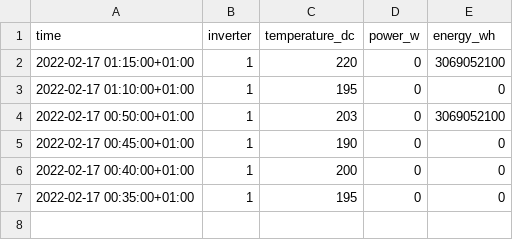
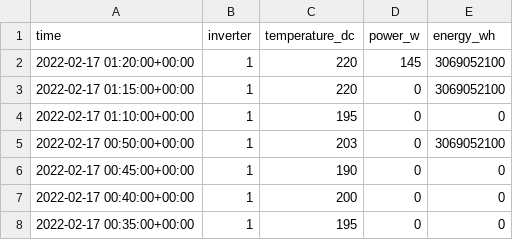
Before and after one commit to Som-Energia/plantmonitor, a CSV file: test_data/input_get_alarm_current_nopower_inverter__change_status.csv (was test_data/input_get_alarm_current_nopower_inverter__alarm_triggered.csv), drawn as a sheet.

Commit message:
Updating test data CSVs

```diff
--- a/test_data/input_get_alarm_current_nopower_inverter__alarm_triggered.csv
+++ b/test_data/input_get_alarm_current_nopower_inverter__change_status.csv
@@ -1,7 +1,8 @@
 time,inverter,temperature_dc,power_w,energy_wh
-2022-02-17 01:15:00+01:00,1,220,0,3069052100
-2022-02-17 01:10:00+01:00,1,195,0,0
-2022-02-17 00:50:00+01:00,1,203,0,3069052100
-2022-02-17 00:45:00+01:00,1,190,0,0
-2022-02-17 00:40:00+01:00,1,200,0,0
-2022-02-17 00:35:00+01:00,1,195,0,0
+2022-02-17 01:20:00+00:00,1,220,145,3069052100
+2022-02-17 01:15:00+00:00,1,220,0,3069052100
+2022-02-17 01:10:00+00:00,1,195,0,0
+2022-02-17 00:50:00+00:00,1,203,0,3069052100
+2022-02-17 00:45:00+00:00,1,190,0,0
+2022-02-17 00:40:00+00:00,1,200,0,0
+2022-02-17 00:35:00+00:00,1,195,0,0
```
Also changed, not shown: test_data/input_alarm_status_nopower_alarmed.csv, 1 other file.
